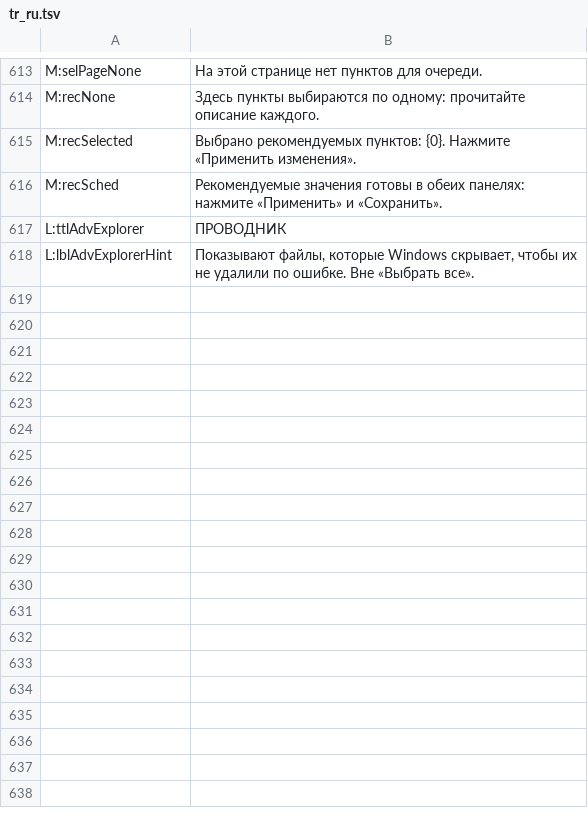
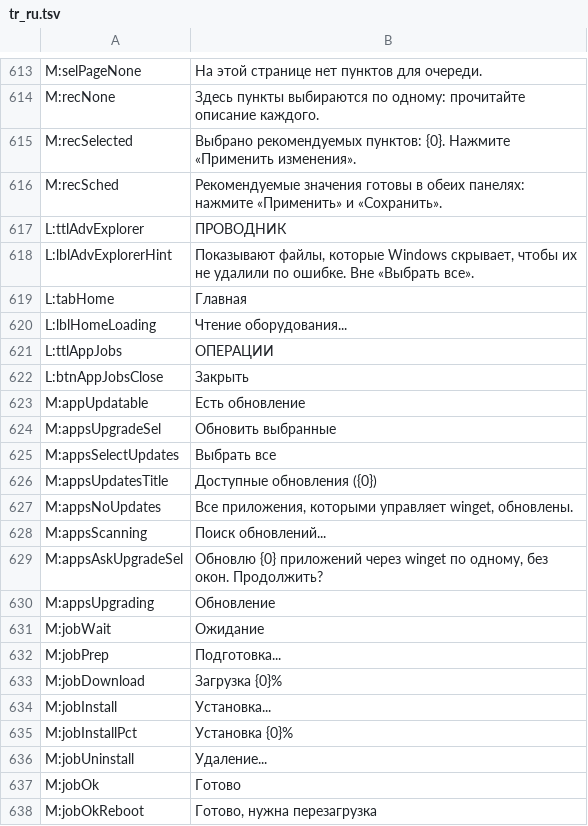
Before and after one commit to PcFixProItalia/tweak-andrew, a TSV file: lang/tr_ru.tsv, drawn as a sheet; only a part is shown, gaps mark what is left out; the diff covers the shown part only; the diff names each change by its address in the sheet, - before the commit and + after, or states it on an @@ line.

```diff
--- a/lang/tr_ru.tsv
+++ b/lang/tr_ru.tsv
+row 619: L:tabHome | Главная
+row 620: L:lblHomeLoading | Чтение оборудования...
+row 621: L:ttlAppJobs | ОПЕРАЦИИ
+row 622: L:btnAppJobsClose | Закрыть
+row 623: M:appUpdatable | Есть обновление
+row 624: M:appsUpgradeSel | Обновить выбранные
+row 625: M:appsSelectUpdates | Выбрать все
+row 626: M:appsUpdatesTitle | Доступные обновления ({0})
+row 627: M:appsNoUpdates | Все приложения, которыми управляет winget, обновлены.
+row 628: M:appsScanning | Поиск обновлений...
+row 629: M:appsAskUpgradeSel | Обновлю {0} приложений через winget по одному, без окон. Продолжить?
+row 630: M:appsUpgrading | Обновление
+row 631: M:jobWait | Ожидание
+row 632: M:jobPrep | Подготовка...
+row 633: M:jobDownload | Загрузка {0}%
+row 634: M:jobInstall | Установка...
+row 635: M:jobInstallPct | Установка {0}%
+row 636: M:jobUninstall | Удаление...
+row 637: M:jobOk | Готово
+row 638: M:jobOkReboot | Готово, нужна перезагрузка
```
Also changed, not shown: 46 added rows and 2 edited cells elsewhere in this file, lang/tr_de.tsv, lang/tr_es.tsv, 17 other files.
